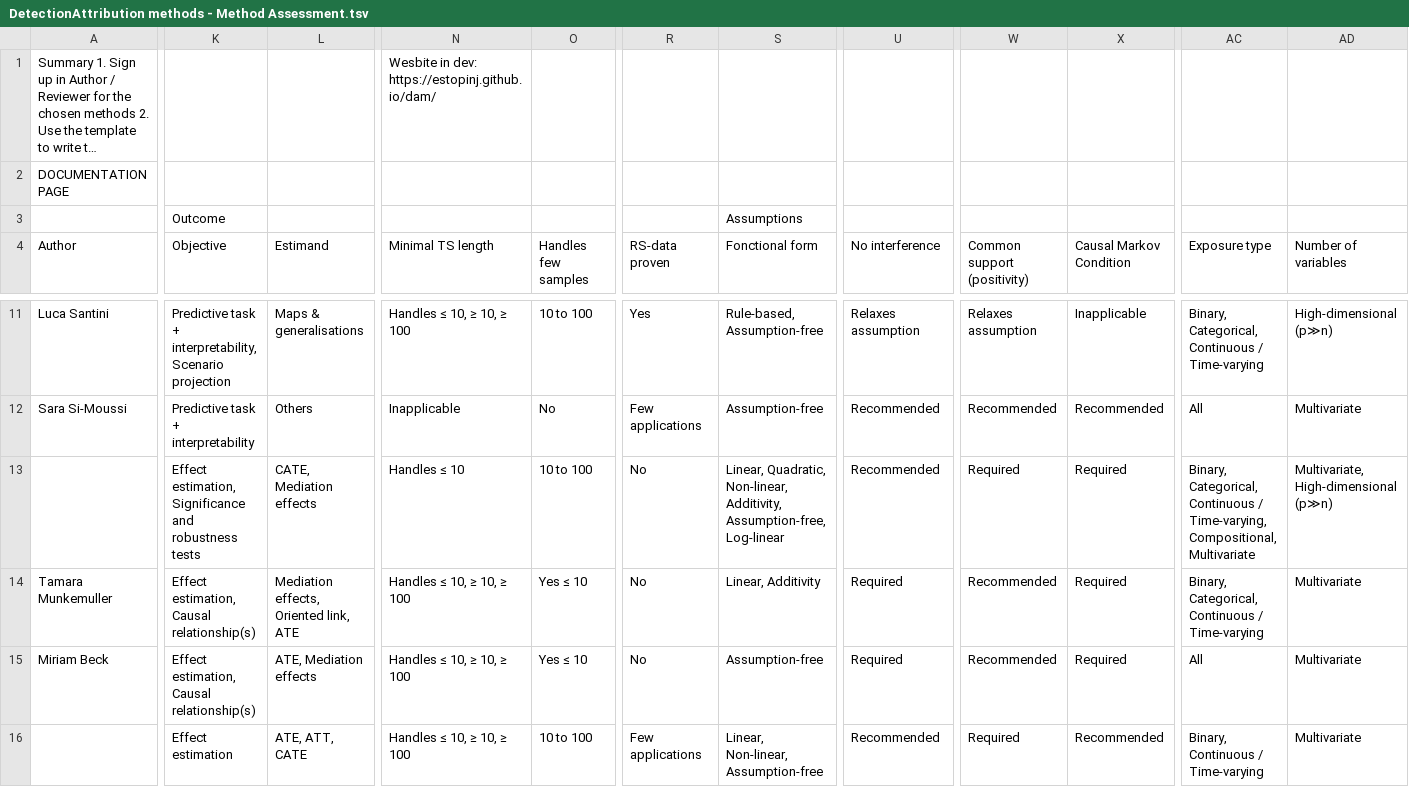
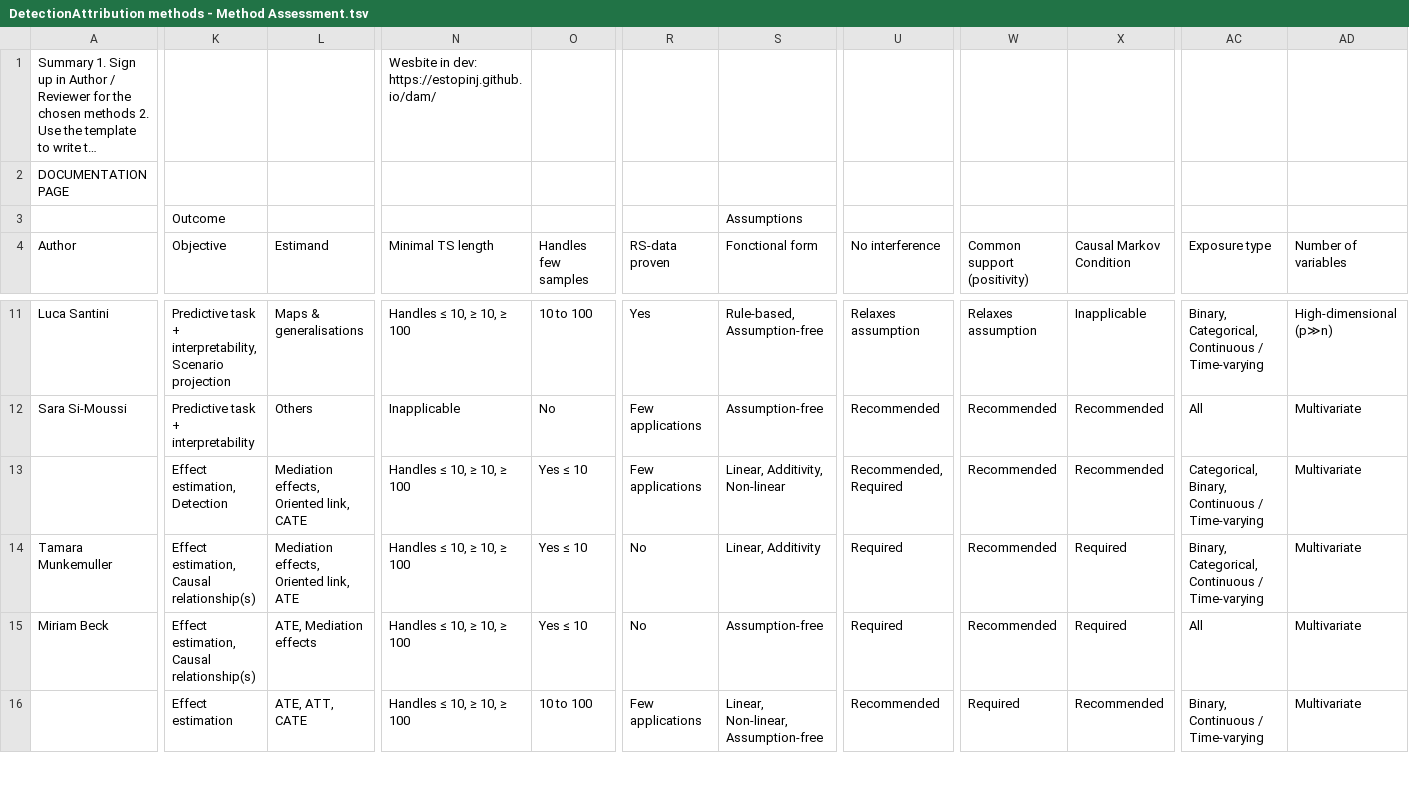
Before and after one commit to estopinj/dam, a TSV file: _data/DetectionAttribution methods - Method Assessment.tsv, drawn as a sheet; only a part is shown, gaps mark what is left out; long unchanged cells end in …; the diff covers the shown part only; the diff names each change by its address in the sheet, - before the commit and + after, or states it on an @@ line.

Commit message:
Revert "[Review] Method assessment revision suggested for Mediation analysis (issue no. 75)"

```diff
--- a/_data/DetectionAttribution methods - Method Assessment.tsv
+++ b/_data/DetectionAttribution methods - Method Assessment.tsv
-K13 (Objective): Effect estimation, Significance and robustness tests
+K13 (Objective): Effect estimation, Detection
-L13 (Estimand): CATE, Mediation effects
+L13 (Estimand): Mediation effects, Oriented link, CATE
-N13 (Minimal TS length): Handles ≤ 10
+N13 (Minimal TS length): Handles ≤ 10, ≥ 10, ≥ 100
-O13 (Handles few samples): 10 to 100
+O13 (Handles few samples): Yes ≤ 10
-R13 (RS-data proven): No
+R13 (RS-data proven): Few applications
-S13 (Fonctional form): Linear, Quadratic, Non-linear, Additivity, Assumption-free, Log-linear
+S13 (Fonctional form): Linear, Additivity, Non-linear
-U13 (No interference): Recommended
+U13 (No interference): Recommended, Required
-W13 (Common support (positivity)): Required
+W13 (Common support (positivity)): Recommended
-X13 (Causal Markov Condition): Required
+X13 (Causal Markov Condition): Recommended
-AC13 (Exposure type): Binary, Categorical, Continuous / Time-varying, Compositional, Multivariate
+AC13 (Exposure type): Categorical, Binary, Continuous / Time-varying
-AD13 (Number of variables): Multivariate, High-dimensional (p≫n)
+AD13 (Number of variables): Multivariate
```
Also changed, not shown: 3 edited cells elsewhere in this file, 1 other file.
